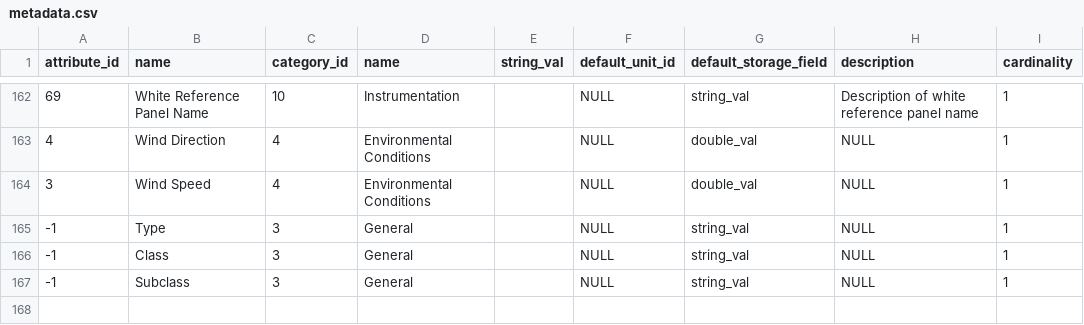
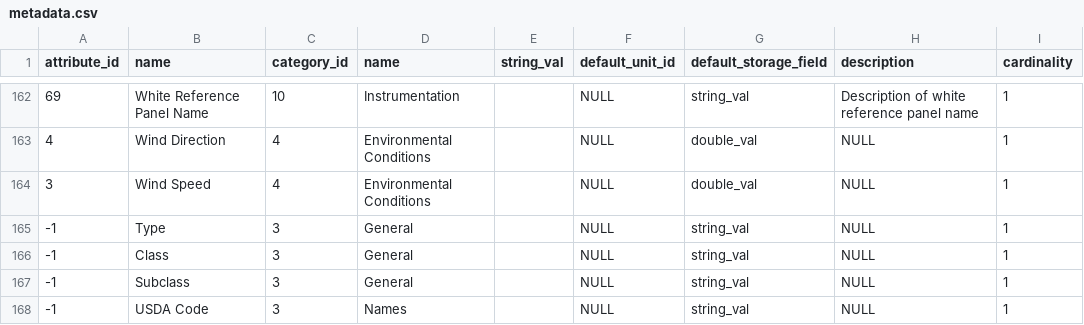
Before and after one commit to CSTARS/ckanext-esis, a CSV file: spectra-importer/utils/metadata/metadata.csv, drawn as a sheet; only a part is shown, gaps mark what is left out.

Commit message:
updating metadata map

```diff
--- a/spectra-importer/utils/metadata/metadata.csv
+++ b/spectra-importer/utils/metadata/metadata.csv
@@ -167 +167,2 @@ attribute_id,name,category_id,name,string_val,default_unit_id,default_storage_fi
 -1,Subclass,3,General,,NULL,string_val,NULL,1
+-1,USDA Code,3,Names,,NULL,string_val,NULL,1
```
Also changed, not shown: 2 other files.
